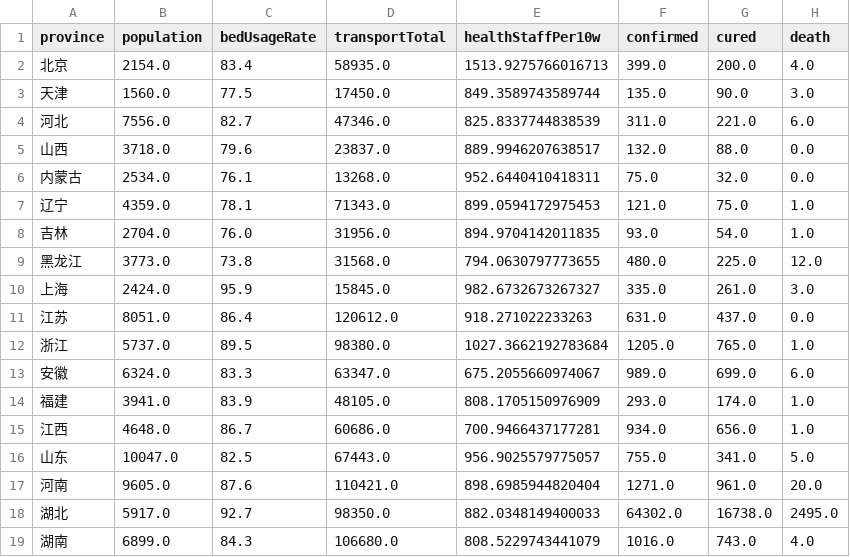
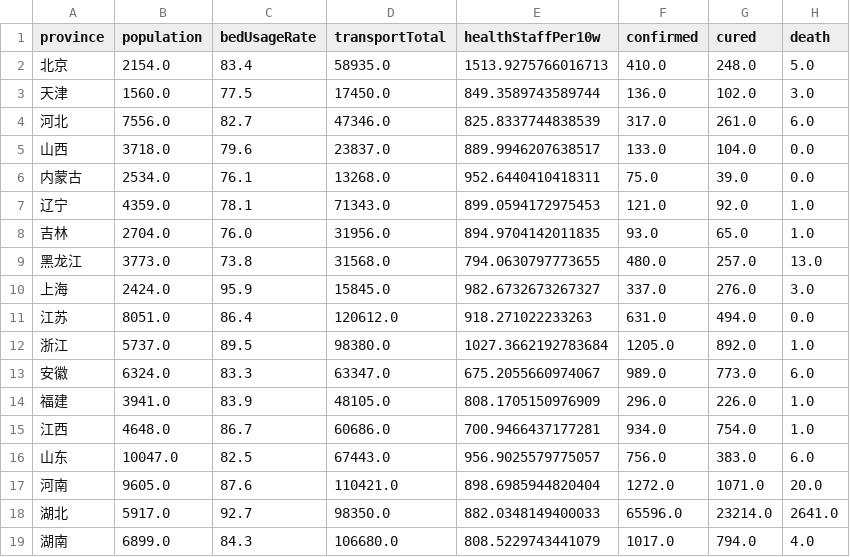
Before and after one commit to ousheobin/covid-19-vis, a CSV file: data/overall.stat.csv, drawn as a sheet; only a part is shown; the diff covers the shown part only.

```diff
--- a/data/overall.stat.csv
+++ b/data/overall.stat.csv
@@ -1,19 +1,19 @@
 province,population,bedUsageRate,transportTotal,healthStaffPer10w,confirmed,cured,death
-北京,2154.0,83.4,58935.0,1513.9275766016713,399.0,200.0,4.0
-天津,1560.0,77.5,17450.0,849.3589743589744,135.0,90.0,3.0
-河北,7556.0,82.7,47346.0,825.8337744838539,311.0,221.0,6.0
-山西,3718.0,79.6,23837.0,889.9946207638517,132.0,88.0,0.0
-内蒙古,2534.0,76.1,13268.0,952.6440410418311,75.0,32.0,0.0
-辽宁,4359.0,78.1,71343.0,899.0594172975453,121.0,75.0,1.0
-吉林,2704.0,76.0,31956.0,894.9704142011835,93.0,54.0,1.0
-黑龙江,3773.0,73.8,31568.0,794.0630797773655,480.0,225.0,12.0
-上海,2424.0,95.9,15845.0,982.6732673267327,335.0,261.0,3.0
-江苏,8051.0,86.4,120612.0,918.271022233263,631.0,437.0,0.0
-浙江,5737.0,89.5,98380.0,1027.3662192783684,1205.0,765.0,1.0
-安徽,6324.0,83.3,63347.0,675.2055660974067,989.0,699.0,6.0
-福建,3941.0,83.9,48105.0,808.1705150976909,293.0,174.0,1.0
-江西,4648.0,86.7,60686.0,700.9466437177281,934.0,656.0,1.0
-山东,10047.0,82.5,67443.0,956.9025579775057,755.0,341.0,5.0
-河南,9605.0,87.6,110421.0,898.6985944820404,1271.0,961.0,20.0
-湖北,5917.0,92.7,98350.0,882.0348149400033,64302.0,16738.0,2495.0
-湖南,6899.0,84.3,106680.0,808.5229743441079,1016.0,743.0,4.0
+北京,2154.0,83.4,58935.0,1513.9275766016713,410.0,248.0,5.0
+天津,1560.0,77.5,17450.0,849.3589743589744,136.0,102.0,3.0
+河北,7556.0,82.7,47346.0,825.8337744838539,317.0,261.0,6.0
+山西,3718.0,79.6,23837.0,889.9946207638517,133.0,104.0,0.0
+内蒙古,2534.0,76.1,13268.0,952.6440410418311,75.0,39.0,0.0
+辽宁,4359.0,78.1,71343.0,899.0594172975453,121.0,92.0,1.0
+吉林,2704.0,76.0,31956.0,894.9704142011835,93.0,65.0,1.0
+黑龙江,3773.0,73.8,31568.0,794.0630797773655,480.0,257.0,13.0
+上海,2424.0,95.9,15845.0,982.6732673267327,337.0,276.0,3.0
+江苏,8051.0,86.4,120612.0,918.271022233263,631.0,494.0,0.0
+浙江,5737.0,89.5,98380.0,1027.3662192783684,1205.0,892.0,1.0
+安徽,6324.0,83.3,63347.0,675.2055660974067,989.0,773.0,6.0
+福建,3941.0,83.9,48105.0,808.1705150976909,296.0,226.0,1.0
+江西,4648.0,86.7,60686.0,700.9466437177281,934.0,754.0,1.0
+山东,10047.0,82.5,67443.0,956.9025579775057,756.0,383.0,6.0
+河南,9605.0,87.6,110421.0,898.6985944820404,1272.0,1071.0,20.0
+湖北,5917.0,92.7,98350.0,882.0348149400033,65596.0,23214.0,2641.0
+湖南,6899.0,84.3,106680.0,808.5229743441079,1017.0,794.0,4.0
```
Also changed, not shown: 21 edited cells elsewhere in this file, data/nhc.data.csv, data/timeseries.data.csv, 8 other files.
